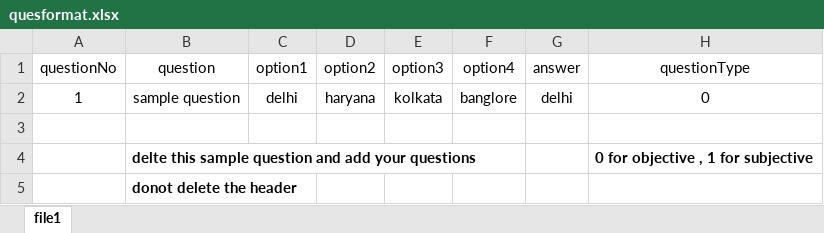
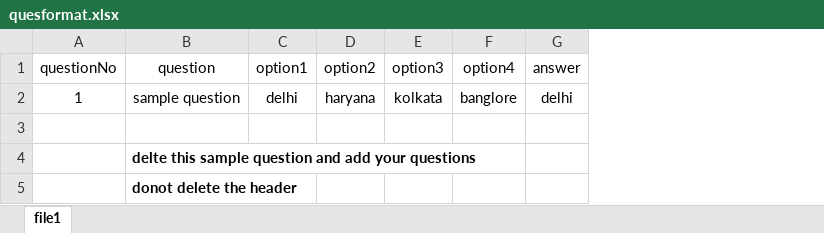
Before and after one commit to dbms/online-examination-webapp, an Excel workbook: onlinetest/static/onlinetest/docs/quesformat.xlsx, sheet file1, drawn as a sheet; values as stored, in another font and other column widths than the file's, no borders; the diff names each change by its address in the sheet, - before the commit and + after, or states it on an @@ line.

```diff
--- a/onlinetest/static/onlinetest/docs/quesformat.xlsx (sheet file1)
+++ b/onlinetest/static/onlinetest/docs/quesformat.xlsx (sheet file1)
-column H (questionType), rows 2-4: 0 |  | 0 for objective , 1 for subjective
```
Also changed, not shown: 17 other files.
